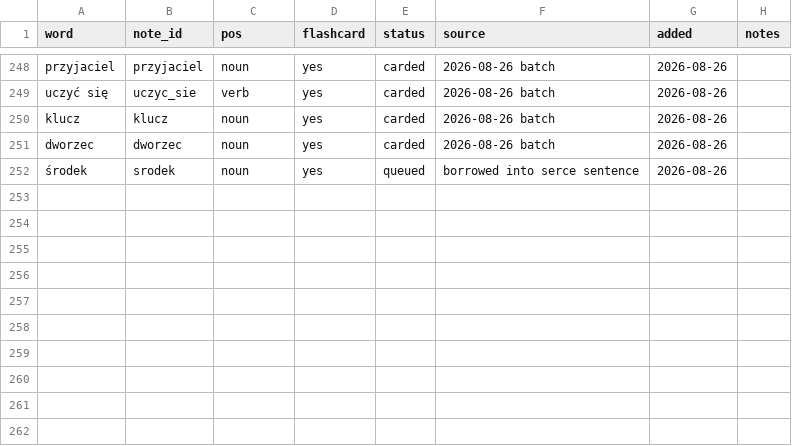
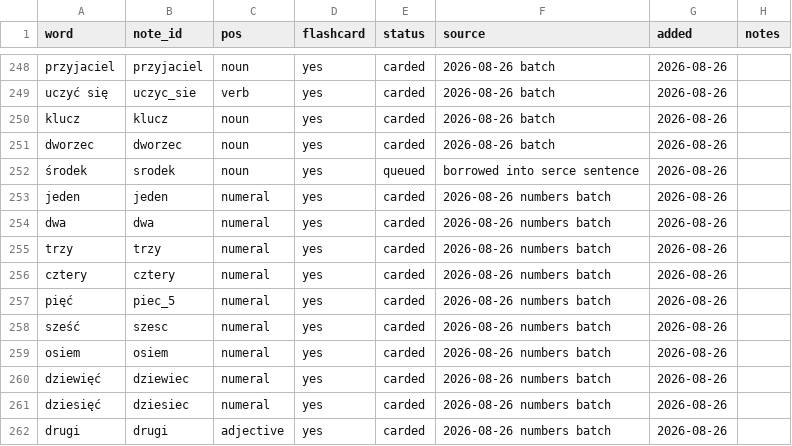
Before and after one commit to frhrpr/flashcards, a CSV file: deck/vocab.csv, drawn as a sheet; only a part is shown, gaps mark what is left out; the diff names each change by its address in the sheet, - before the commit and + after, or states it on an @@ line.

```diff
--- a/deck/vocab.csv
+++ b/deck/vocab.csv
+row 253: jeden | jeden | numeral | yes | carded | 2026-08-26 numbers batch | 2026-08-26
+row 254: dwa | dwa | numeral | yes | carded | 2026-08-26 numbers batch | 2026-08-26
+row 255: trzy | trzy | numeral | yes | carded | 2026-08-26 numbers batch | 2026-08-26
+row 256: cztery | cztery | numeral | yes | carded | 2026-08-26 numbers batch | 2026-08-26
+row 257: pięć | piec_5 | numeral | yes | carded | 2026-08-26 numbers batch | 2026-08-26
+row 258: sześć | szesc | numeral | yes | carded | 2026-08-26 numbers batch | 2026-08-26
+row 259: osiem | osiem | numeral | yes | carded | 2026-08-26 numbers batch | 2026-08-26
+row 260: dziewięć | dziewiec | numeral | yes | carded | 2026-08-26 numbers batch | 2026-08-26
+row 261: dziesięć | dziesiec | numeral | yes | carded | 2026-08-26 numbers batch | 2026-08-26
+row 262: drugi | drugi | adjective | yes | carded | 2026-08-26 numbers batch | 2026-08-26
```
Also changed, not shown: 35 other files.
